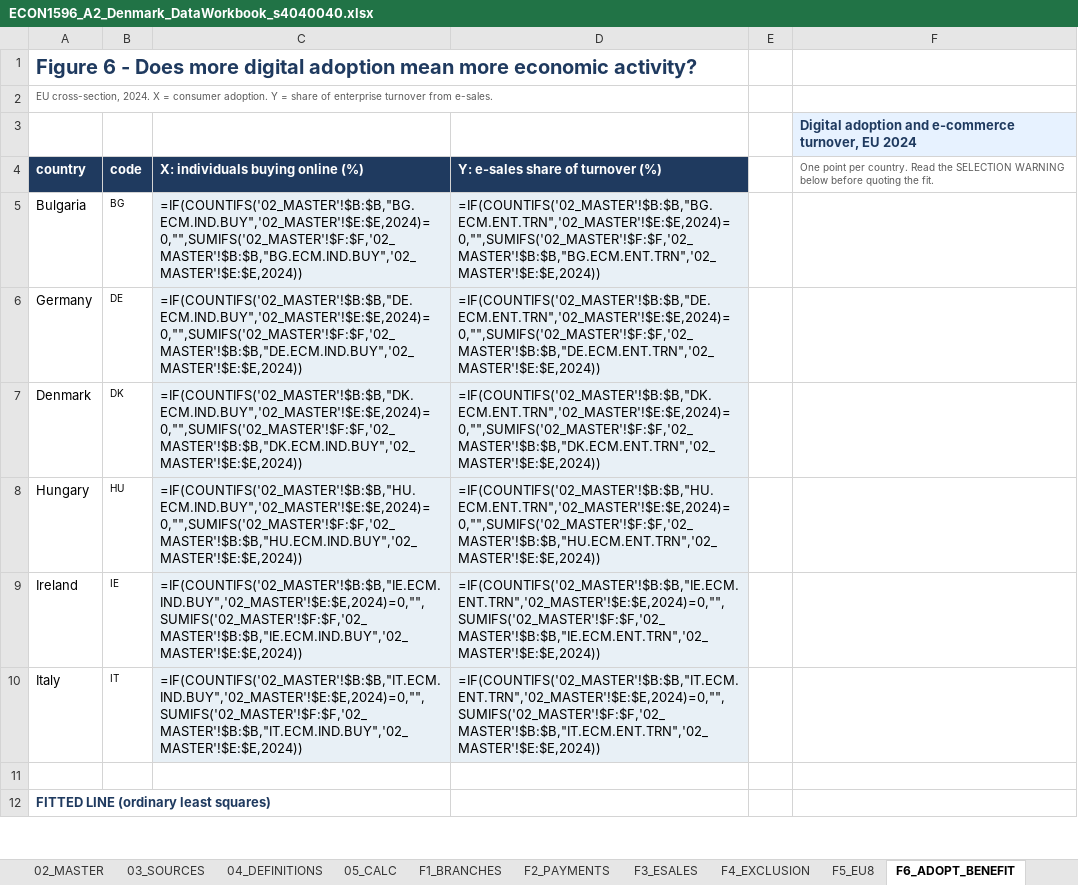
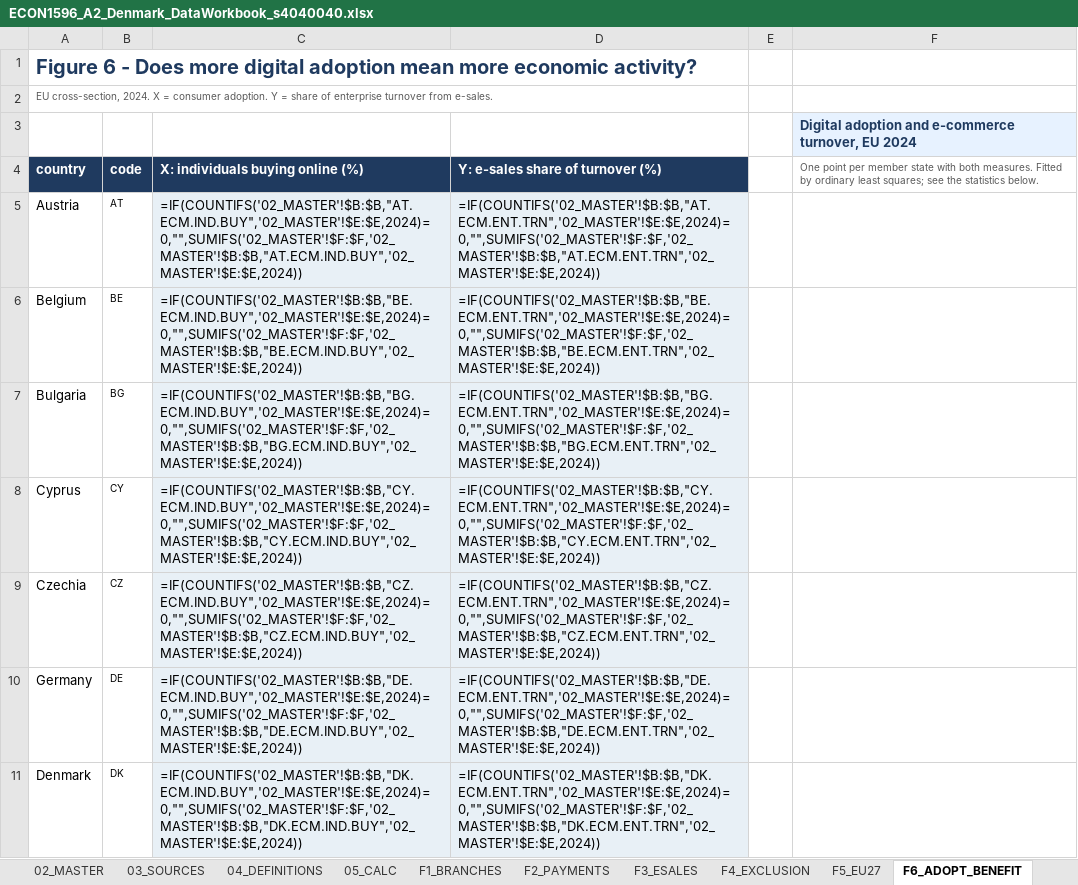
Before and after one commit to saladb4o/Presentation_slides, an Excel workbook: ECON1596_A2_Denmark_DataWorkbook_s4040040.xlsx, sheet F6_ADOPT_BENEFIT, drawn as a sheet; only a part is shown; the shorter side is filled out with more unchanged rows; values as stored, in another font and other column widths than the file's, no borders; formulas without a stored value are shown as written; charts and pictures not drawn; the diff covers the shown part only; the diff names each change by its address in the sheet, - before the commit and + after, or states it on an @@ line.

```diff
--- a/ECON1596_A2_Denmark_DataWorkbook_s4040040.xlsx (sheet F6_ADOPT_BENEFIT)
+++ b/ECON1596_A2_Denmark_DataWorkbook_s4040040.xlsx (sheet F6_ADOPT_BENEFIT)
-sheet tab: F5_EU8
+sheet tab: F5_EU27
-F4: …point per country. Read the SELECTION WARNING below before quoting the fit.
+F4: …point per member state with both measures. Fitted by ordinary least squares; see the statistics below.
+row 5: Austria | AT | =IF(COUNTIFS('02_MASTER'!$B:$B,"AT.ECM.IND.BUY",'02_MASTER'!$E:$E,2024)=0,"",SUMIFS('02_MASTER'!$F:$F,'02_MASTER'!$B:$B,"AT.ECM.IND.BUY",'02_MASTER'!$E:$E,2024)) | =IF(COUNTIFS('02_MASTER'!$B:$B,"AT.ECM.ENT.TRN",'02_MASTER'!$E:$E,2024)=0,"",SUMIFS('02_MASTER'!$F:$F,'02_MASTER'!$B:$B,"AT.ECM.ENT.TRN",'02_MASTER'!$E:$E,2024))
+row 6: Belgium | BE | =IF(COUNTIFS('02_MASTER'!$B:$B,"BE.ECM.IND.BUY",'02_MASTER'!$E:$E,2024)=0,"",SUMIFS('02_MASTER'!$F:$F,'02_MASTER'!$B:$B,"BE.ECM.IND.BUY",'02_MASTER'!$E:$E,2024)) | =IF(COUNTIFS('02_MASTER'!$B:$B,"BE.ECM.ENT.TRN",'02_MASTER'!$E:$E,2024)=0,"",SUMIFS('02_MASTER'!$F:$F,'02_MASTER'!$B:$B,"BE.ECM.ENT.TRN",'02_MASTER'!$E:$E,2024))
+row 8: Cyprus | CY | =IF(COUNTIFS('02_MASTER'!$B:$B,"CY.ECM.IND.BUY",'02_MASTER'!$E:$E,2024)=0,"",SUMIFS('02_MASTER'!$F:$F,'02_MASTER'!$B:$B,"CY.ECM.IND.BUY",'02_MASTER'!$E:$E,2024)) | =IF(COUNTIFS('02_MASTER'!$B:$B,"CY.ECM.ENT.TRN",'02_MASTER'!$E:$E,2024)=0,"",SUMIFS('02_MASTER'!$F:$F,'02_MASTER'!$B:$B,"CY.ECM.ENT.TRN",'02_MASTER'!$E:$E,2024))
+row 9: Czechia | CZ | =IF(COUNTIFS('02_MASTER'!$B:$B,"CZ.ECM.IND.BUY",'02_MASTER'!$E:$E,2024)=0,"",SUMIFS('02_MASTER'!$F:$F,'02_MASTER'!$B:$B,"CZ.ECM.IND.BUY",'02_MASTER'!$E:$E,2024)) | =IF(COUNTIFS('02_MASTER'!$B:$B,"CZ.ECM.ENT.TRN",'02_MASTER'!$E:$E,2024)=0,"",SUMIFS('02_MASTER'!$F:$F,'02_MASTER'!$B:$B,"CZ.ECM.ENT.TRN",'02_MASTER'!$E:$E,2024))
```
Also changed, not shown: 16 added rows, 12 removed rows and 14 edited cells elsewhere in this sheet, sheet 02_MASTER, sheet F5_EU27, sheet 08_AI_LOG, sheet 07_LIMITATIONS, sheet 03_SOURCES, sheet 00_COVER, charts or pictures, 7 other files.
